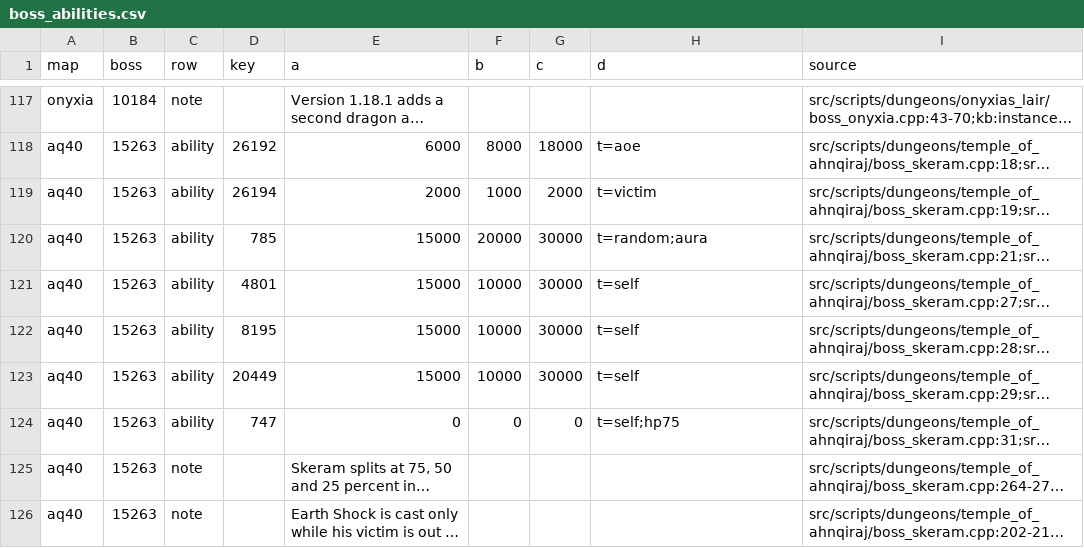
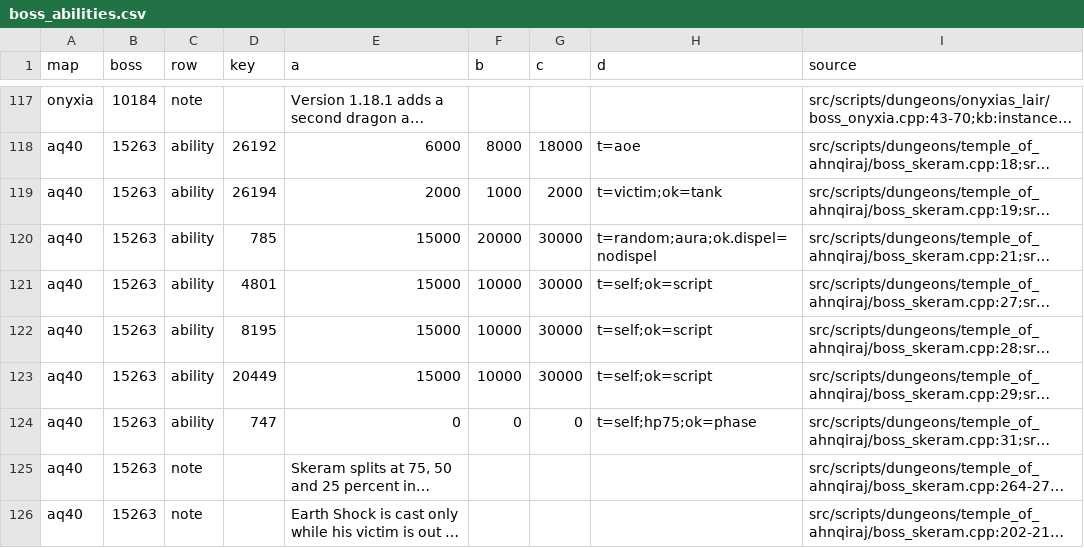
Before and after one commit to Sagiroth/TortoiseBots, a CSV file: data/boss/boss_abilities.csv, drawn as a sheet; only a part is shown, gaps mark what is left out; long unchanged cells end in …; the diff covers the shown part only; the diff names each change by its address in the sheet, - before the commit and + after, or states it on an @@ line.

```diff
--- a/data/boss/boss_abilities.csv
+++ b/data/boss/boss_abilities.csv
-H119 (d): t=victim
+H119 (d): t=victim;ok=tank
-H120 (d): t=random;aura
+H120 (d): t=random;aura;ok.dispel=nodispel
-H121:H123 (d): t=self
+H121:H123 (d): t=self;ok=script
-H124 (d): t=self;hp75
+H124 (d): t=self;hp75;ok=phase
```
Also changed, not shown: 51 edited cells elsewhere in this file, 28 other files.
